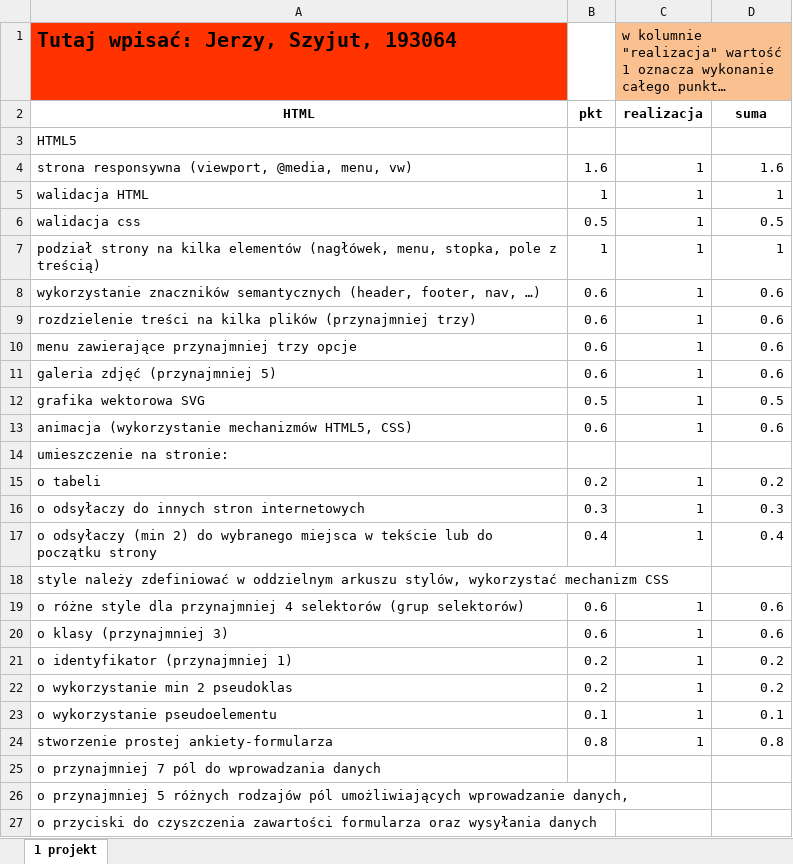
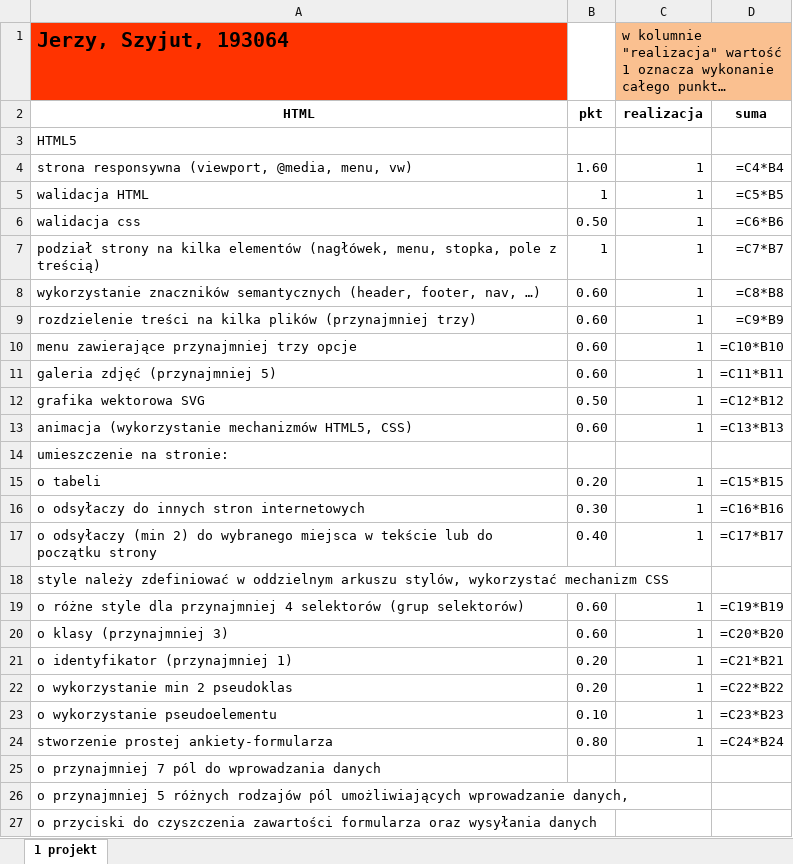
Before and after one commit to jerzyszyjut/HiH-Project-1, an Excel workbook: 193064_Szyjut_Jerzy.xlsx, sheet 1 projekt, drawn as a sheet; only a part is shown; long unchanged cells end in …; values as stored, in another font and other column widths than the file's, no borders; formulas without a stored value are shown as written; the diff covers the shown part only; the diff names each change by its address in the sheet, - before the commit and + after, or states it on an @@ line.

Commit message:
Fix typo

```diff
--- a/193064_Szyjut_Jerzy.xlsx (sheet 1 projekt)
+++ b/193064_Szyjut_Jerzy.xlsx (sheet 1 projekt)
-A1 (HTML): Tutaj wpisać: Jerzy, Szyjut, 193064
+A1 (HTML): Jerzy, Szyjut, 193064
-B4 (pkt): 1.6
+B4 (pkt): 1.60
-D4 (suma): 1.6
+D4 (suma): =C4*B4
-D5 (suma): 1
+D5 (suma): =C5*B5
-B6 (pkt): 0.5
+B6 (pkt): 0.50
-D6 (suma): 0.5
+D6 (suma): =C6*B6
-D7 (suma): 1
+D7 (suma): =C7*B7
-B8:B11 (pkt): 0.6
+B8:B11 (pkt): 0.60
-D8 (suma): 0.6
+D8 (suma): =C8*B8
-D9 (suma): 0.6
+D9 (suma): =C9*B9
-D10 (suma): 0.6
+D10 (suma): =C10*B10
-D11 (suma): 0.6
+D11 (suma): =C11*B11
-B12 (pkt): 0.5
+B12 (pkt): 0.50
-D12 (suma): 0.5
+D12 (suma): =C12*B12
-B13 (pkt): 0.6
+B13 (pkt): 0.60
-D13 (suma): 0.6
+D13 (suma): =C13*B13
-B15 (pkt): 0.2
+B15 (pkt): 0.20
-D15 (suma): 0.2
+D15 (suma): =C15*B15
-B16 (pkt): 0.3
+B16 (pkt): 0.30
-D16 (suma): 0.3
+D16 (suma): =C16*B16
-B17 (pkt): 0.4
+B17 (pkt): 0.40
-D17 (suma): 0.4
+D17 (suma): =C17*B17
-B19:B20 (pkt): 0.6
+B19:B20 (pkt): 0.60
-D19 (suma): 0.6
+D19 (suma): =C19*B19
-D20 (suma): 0.6
+D20 (suma): =C20*B20
-B21:B22 (pkt): 0.2
+B21:B22 (pkt): 0.20
-D21 (suma): 0.2
+D21 (suma): =C21*B21
-D22 (suma): 0.2
+D22 (suma): =C22*B22
-B23 (pkt): 0.1
+B23 (pkt): 0.10
-D23 (suma): 0.1
+D23 (suma): =C23*B23
-B24 (pkt): 0.8
+B24 (pkt): 0.80
-D24 (suma): 0.8
+D24 (suma): =C24*B24
```
Also changed, not shown: 71 edited cells elsewhere in this sheet.
